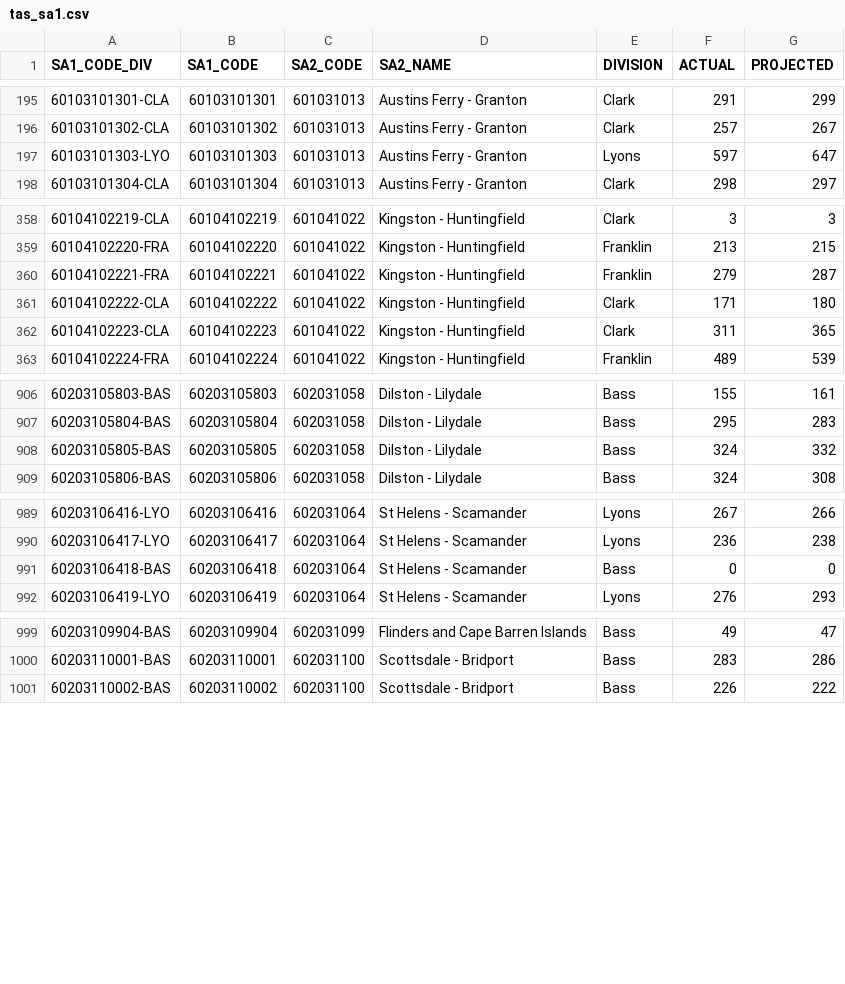
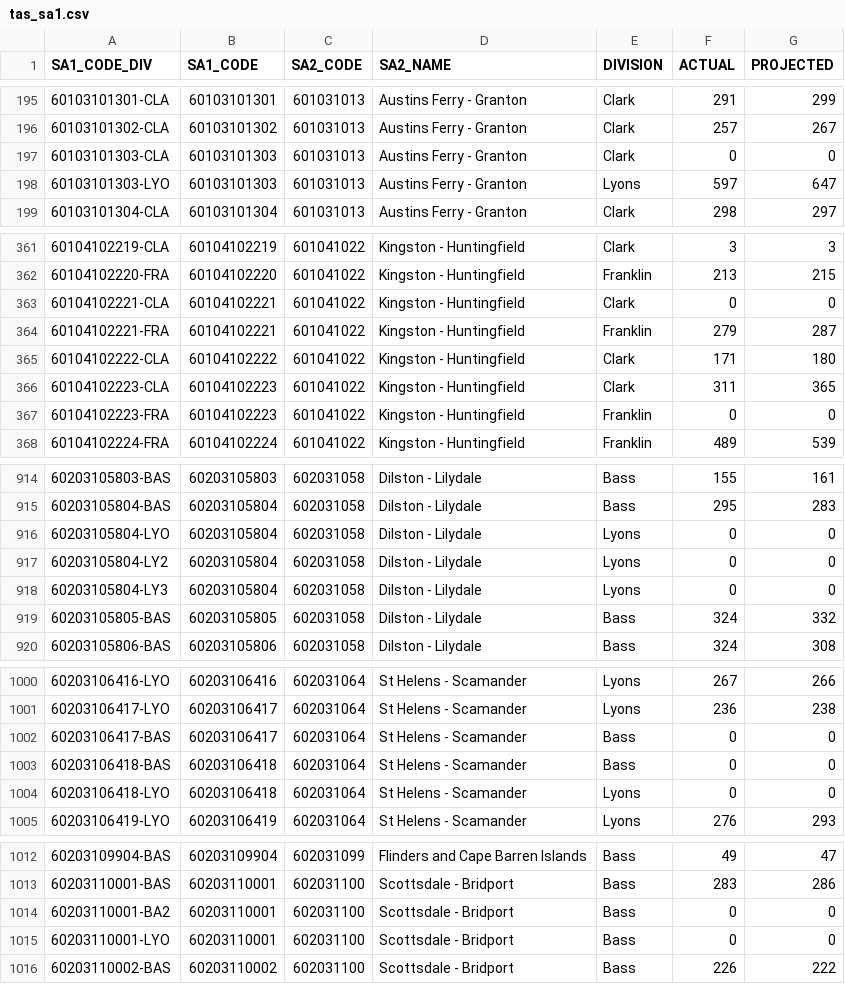
Before and after one commit to mcswee/divs-au, a CSV file: assets/data/tas_sa1.csv, drawn as a sheet; only a part is shown, gaps mark what is left out; the diff covers the shown part only.

Commit message:
Update SA1 data for Tas

```diff
--- a/assets/data/tas_sa1.csv
+++ b/assets/data/tas_sa1.csv
@@ -196,2 +196,3 @@ SA1_CODE_DIV,SA1_CODE,SA2_CODE,SA2_NAME,DIVISION,ACTUAL,PROJECTED
 60103101302-CLA,60103101302,601031013,Austins Ferry - Granton,Clark,257,267
+60103101303-CLA,60103101303,601031013,Austins Ferry - Granton,Clark,0,0
 60103101303-LYO,60103101303,601031013,Austins Ferry - Granton,Lyons,597,647
@@ -359,2 +362,3 @@ SA1_CODE_DIV,SA1_CODE,SA2_CODE,SA2_NAME,DIVISION,ACTUAL,PROJECTED
 60104102220-FRA,60104102220,601041022,Kingston - Huntingfield,Franklin,213,215
+60104102221-CLA,60104102221,601041022,Kingston - Huntingfield,Clark,0,0
 60104102221-FRA,60104102221,601041022,Kingston - Huntingfield,Franklin,279,287
@@ -362,2 +366,3 @@ SA1_CODE_DIV,SA1_CODE,SA2_CODE,SA2_NAME,DIVISION,ACTUAL,PROJECTED
 60104102223-CLA,60104102223,601041022,Kingston - Huntingfield,Clark,311,365
+60104102223-FRA,60104102223,601041022,Kingston - Huntingfield,Franklin,0,0
 60104102224-FRA,60104102224,601041022,Kingston - Huntingfield,Franklin,489,539
@@ -907,2 +915,5 @@ SA1_CODE_DIV,SA1_CODE,SA2_CODE,SA2_NAME,DIVISION,ACTUAL,PROJECTED
 60203105804-BAS,60203105804,602031058,Dilston - Lilydale,Bass,295,283
+60203105804-LYO,60203105804,602031058,Dilston - Lilydale,Lyons,0,0
+60203105804-LY2,60203105804,602031058,Dilston - Lilydale,Lyons,0,0
+60203105804-LY3,60203105804,602031058,Dilston - Lilydale,Lyons,0,0
 60203105805-BAS,60203105805,602031058,Dilston - Lilydale,Bass,324,332
@@ -990,3 +1001,5 @@ SA1_CODE_DIV,SA1_CODE,SA2_CODE,SA2_NAME,DIVISION,ACTUAL,PROJECTED
 60203106417-LYO,60203106417,602031064,St Helens - Scamander,Lyons,236,238
+60203106417-BAS,60203106417,602031064,St Helens - Scamander,Bass,0,0
 60203106418-BAS,60203106418,602031064,St Helens - Scamander,Bass,0,0
+60203106418-LYO,60203106418,602031064,St Helens - Scamander,Lyons,0,0
 60203106419-LYO,60203106419,602031064,St Helens - Scamander,Lyons,276,293
@@ -1000,2 +1013,4 @@ SA1_CODE_DIV,SA1_CODE,SA2_CODE,SA2_NAME,DIVISION,ACTUAL,PROJECTED
 60203110001-BAS,60203110001,602031100,Scottsdale - Bridport,Bass,283,286
+60203110001-BA2,60203110001,602031100,Scottsdale - Bridport,Bass,0,0
+60203110001-LYO,60203110001,602031100,Scottsdale - Bridport,Bass,0,0
 60203110002-BAS,60203110002,602031100,Scottsdale - Bridport,Bass,226,222
```
Also changed, not shown: 11 added rows elsewhere in this file, 1 other file.
